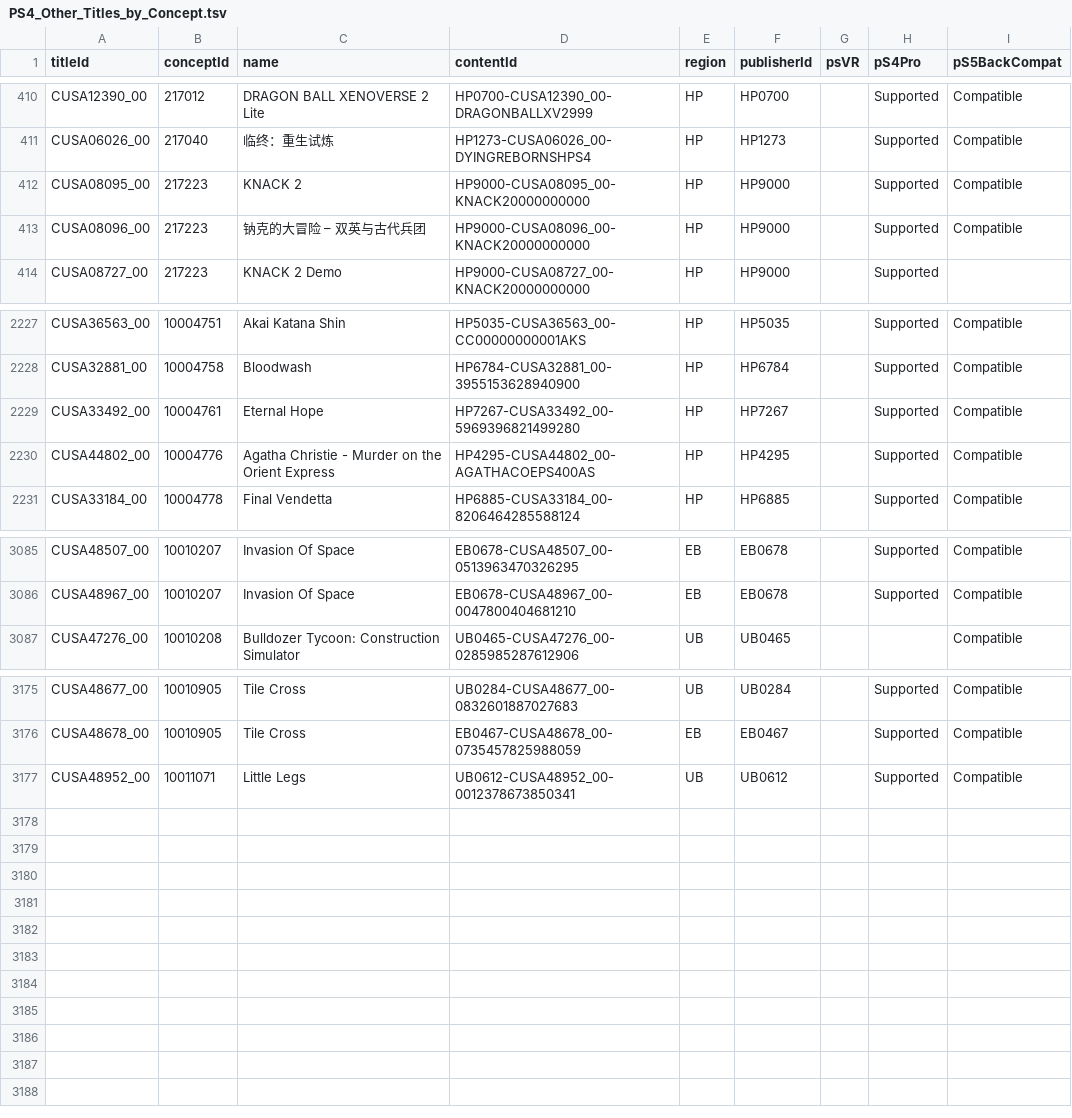
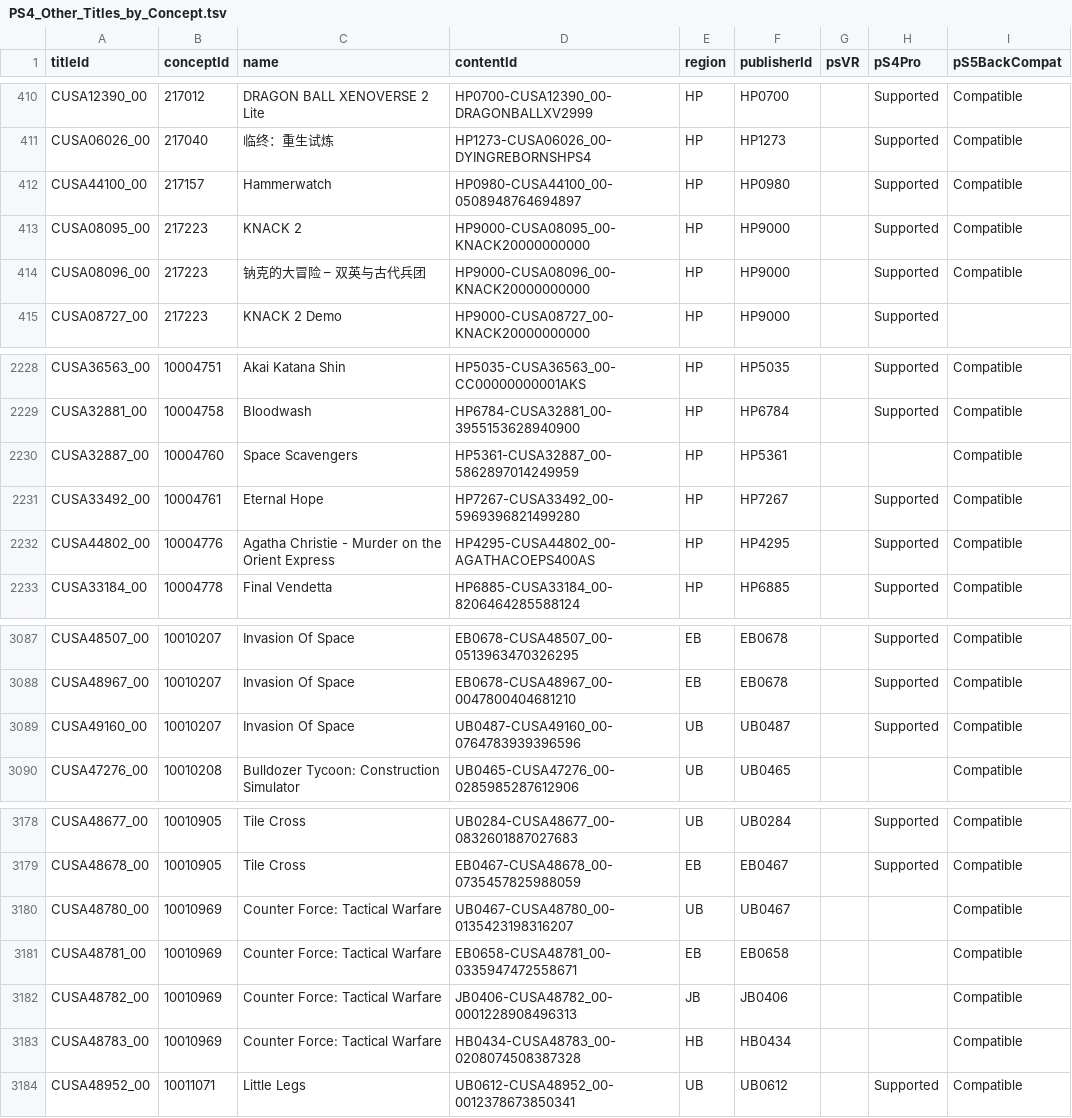
Before and after one commit to andshrew/PlayStation-Titles, a TSV file: Region/Other/PS4_Other_Titles_by_Concept.tsv, drawn as a sheet; only a part is shown, gaps mark what is left out.

```diff
--- a/Region/Other/PS4_Other_Titles_by_Concept.tsv
+++ b/Region/Other/PS4_Other_Titles_by_Concept.tsv
@@ -411,2 +411,3 @@ CUSA12390_00	217012	DRAGON BALL XENOVERSE 2 Lite	HP0700-CUSA12390_00-DRAGONBALLX
 CUSA06026_00	217040	临终：重生试炼	HP1273-CUSA06026_00-DYINGREBORNSHPS4	HP	HP1273		Supported	Compatible
+CUSA44100_00	217157	Hammerwatch	HP0980-CUSA44100_00-0508948764694897	HP	HP0980		Supported	Compatible
 CUSA08095_00	217223	KNACK 2	HP9000-CUSA08095_00-KNACK20000000000	HP	HP9000		Supported	Compatible
@@ -2228,2 +2229,3 @@ CUSA36563_00	10004751	Akai Katana Shin	HP5035-CUSA36563_00-CC00000000001AKS	HP	H
 CUSA32881_00	10004758	Bloodwash	HP6784-CUSA32881_00-3955153628940900	HP	HP6784		Supported	Compatible
+CUSA32887_00	10004760	Space Scavengers	HP5361-CUSA32887_00-5862897014249959	HP	HP5361			Compatible
 CUSA33492_00	10004761	Eternal Hope	HP7267-CUSA33492_00-5969396821499280	HP	HP7267		Supported	Compatible
@@ -3086,2 +3088,3 @@ CUSA48507_00	10010207	Invasion Of Space	EB0678-CUSA48507_00-0513963470326295	EB
 CUSA48967_00	10010207	Invasion Of Space	EB0678-CUSA48967_00-0047800404681210	EB	EB0678		Supported	Compatible
+CUSA49160_00	10010207	Invasion Of Space	UB0487-CUSA49160_00-0764783939396596	UB	UB0487		Supported	Compatible
 CUSA47276_00	10010208	Bulldozer Tycoon: Construction Simulator	UB0465-CUSA47276_00-0285985287612906	UB	UB0465			Compatible
@@ -3176,2 +3179,6 @@ CUSA48677_00	10010905	Tile Cross	UB0284-CUSA48677_00-0832601887027683	UB	UB0284
 CUSA48678_00	10010905	Tile Cross	EB0467-CUSA48678_00-0735457825988059	EB	EB0467		Supported	Compatible
+CUSA48780_00	10010969	Counter Force: Tactical Warfare	UB0467-CUSA48780_00-0135423198316207	UB	UB0467			Compatible
+CUSA48781_00	10010969	Counter Force: Tactical Warfare	EB0658-CUSA48781_00-0335947472558671	EB	EB0658			Compatible
+CUSA48782_00	10010969	Counter Force: Tactical Warfare	JB0406-CUSA48782_00-0001228908496313	JB	JB0406			Compatible
+CUSA48783_00	10010969	Counter Force: Tactical Warfare	HB0434-CUSA48783_00-0208074508387328	HB	HB0434			Compatible
 CUSA48952_00	10011071	Little Legs	UB0612-CUSA48952_00-0012378673850341	UB	UB0612		Supported	Compatible
```
Also changed, not shown: Region/Japan/PS4_JP_Titles.tsv, Region/Japan/PS4_JP_Titles_by_Concept.tsv, 20 other files.
